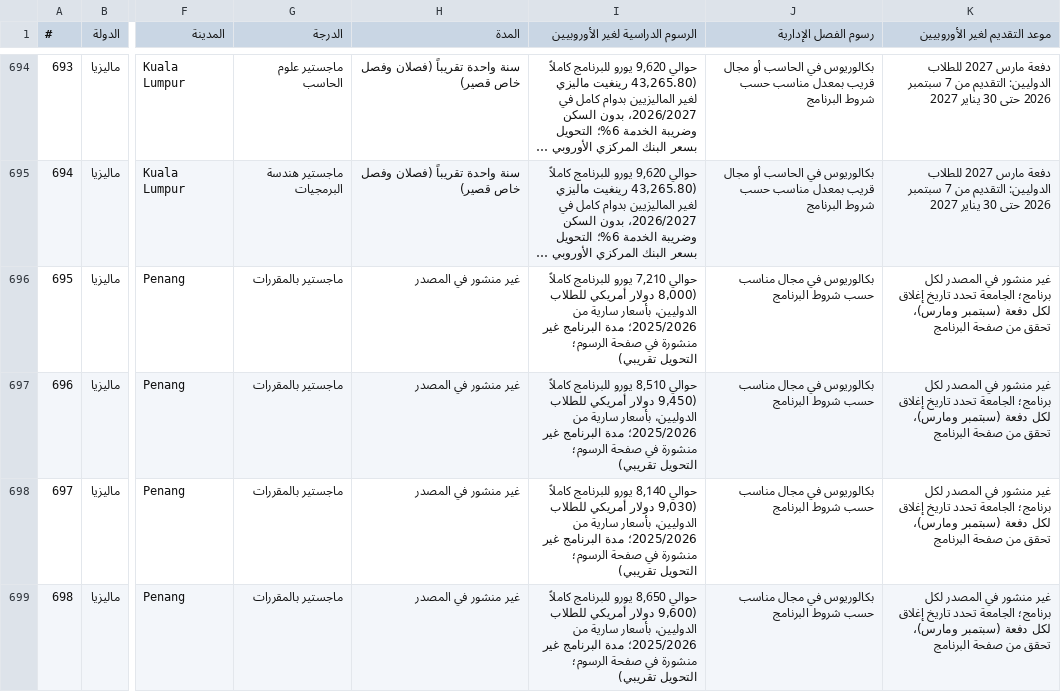
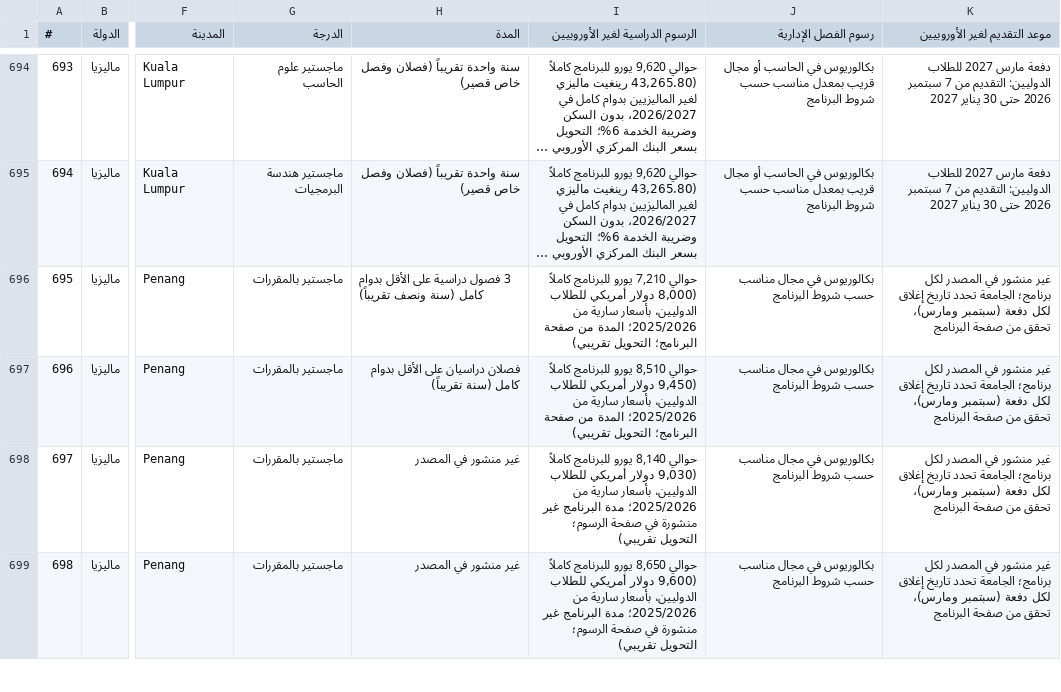
Before and after one commit to timelmallah-cpu/mynewgate, a CSV file: data/programmes/all_programmes.csv, drawn as a sheet; only a part is shown, gaps mark what is left out; long unchanged cells end in …; the diff covers the shown part only; the diff names each change by its address in the sheet, - before the commit and + after, or states it on an @@ line.

```diff
--- a/data/programmes/all_programmes.csv
+++ b/data/programmes/all_programmes.csv
-H696 (المدة): غير منشور في المصدر
+H696 (المدة): 3 فصول دراسية على الأقل بدوام كامل (سنة ونصف تقريباً)
-I696 (الرسوم الدراسية لغير الأوروبيين): …من 2025/2026؛ مدة البرنامج غير منشورة في صفحة الرسوم؛ التحويل تقريبي)
+I696 (الرسوم الدراسية لغير الأوروبيين): …من 2025/2026؛ المدة من صفحة البرنامج؛ التحويل تقريبي)
-H697 (المدة): غير منشور في المصدر
+H697 (المدة): فصلان دراسيان على الأقل بدوام كامل (سنة تقريباً)
-I697 (الرسوم الدراسية لغير الأوروبيين): …من 2025/2026؛ مدة البرنامج غير منشورة في صفحة الرسوم؛ التحويل تقريبي)
+I697 (الرسوم الدراسية لغير الأوروبيين): …من 2025/2026؛ المدة من صفحة البرنامج؛ التحويل تقريبي)
```
Also changed, not shown: 6 edited cells elsewhere in this file, data/programme_links.csv, data/programmes/malaysia.csv, 6 other files.
